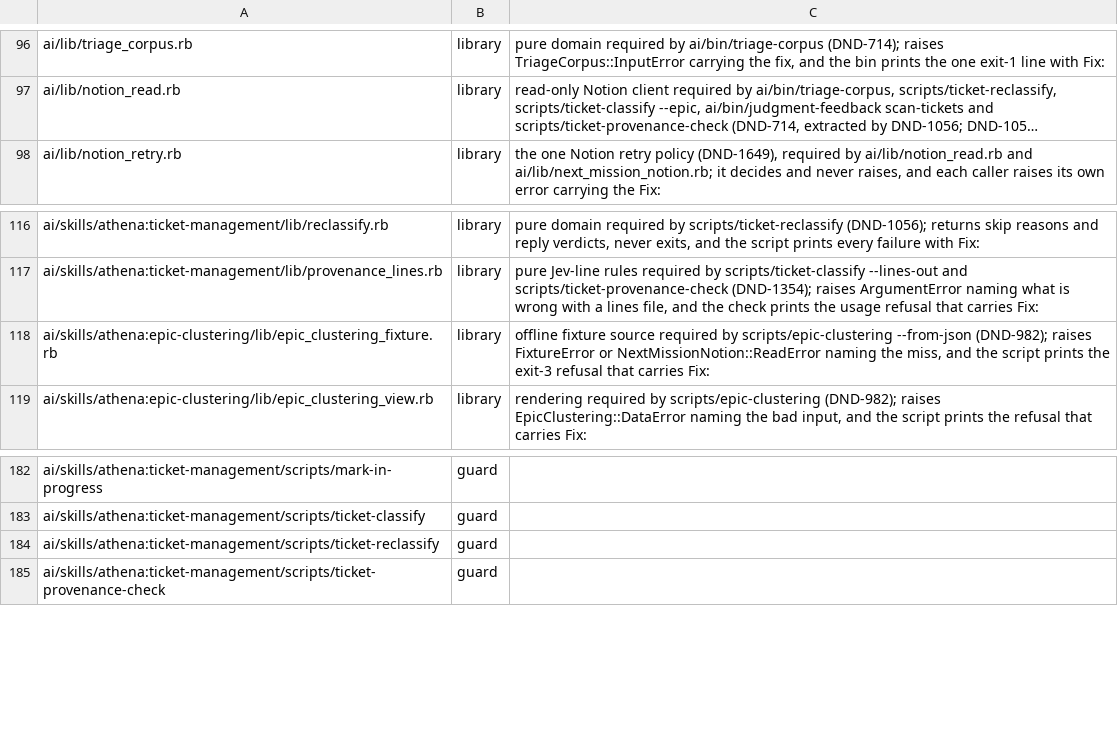
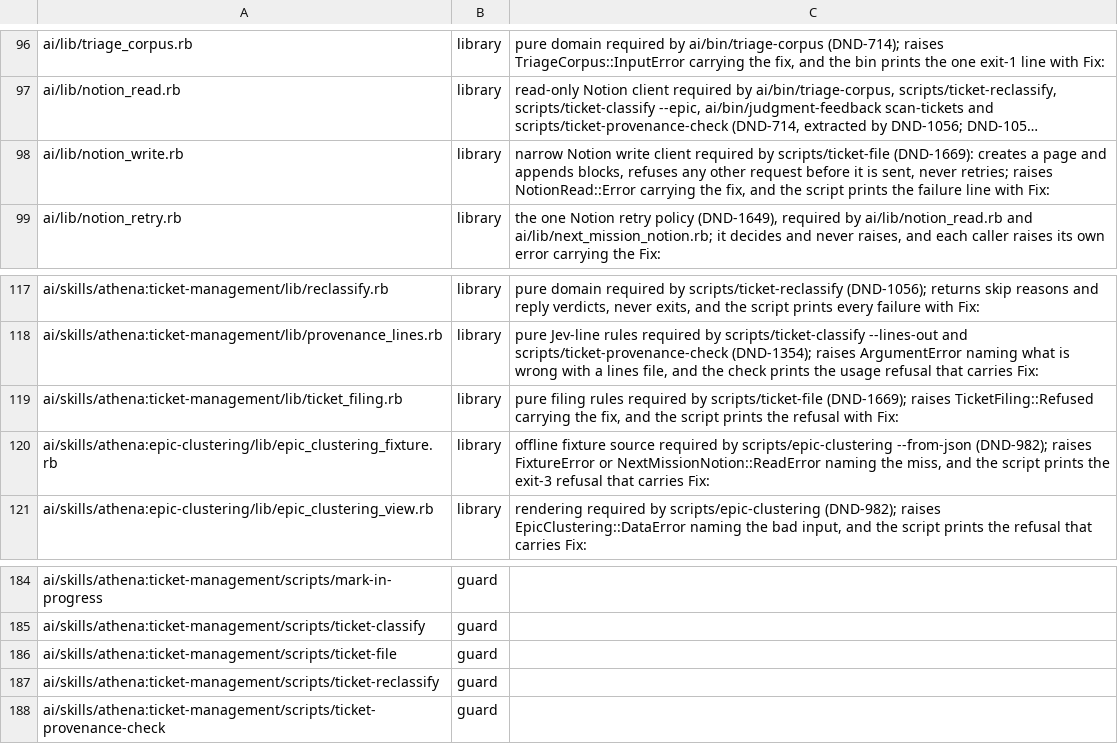
Before and after one commit to CJPoll/custom, a TSV file: ai/guard-classification.tsv, drawn as a sheet; only a part is shown, gaps mark what is left out; long unchanged cells end in …; the diff names each change by its address in the sheet, - before the commit and + after, or states it on an @@ line.

```diff
--- a/ai/guard-classification.tsv
+++ b/ai/guard-classification.tsv
+row 98: ai/lib/notion_write.rb | library | narrow Notion write client required by scripts/ticket-file (DND-1669): creates a page and appends blocks, refuses any other request before it is sent, never retries; raises NotionRead::Error carrying the fix, and the script prints the failure line with Fix:
+row 119: ai/skills/athena:ticket-management/lib/ticket_filing.rb | library | pure filing rules required by scripts/ticket-file (DND-1669); raises TicketFiling::Refused carrying the fix, and the script prints the refusal with Fix:
+row 186: ai/skills/athena:ticket-management/scripts/ticket-file | guard
```
Also changed, not shown: 12 other files.
